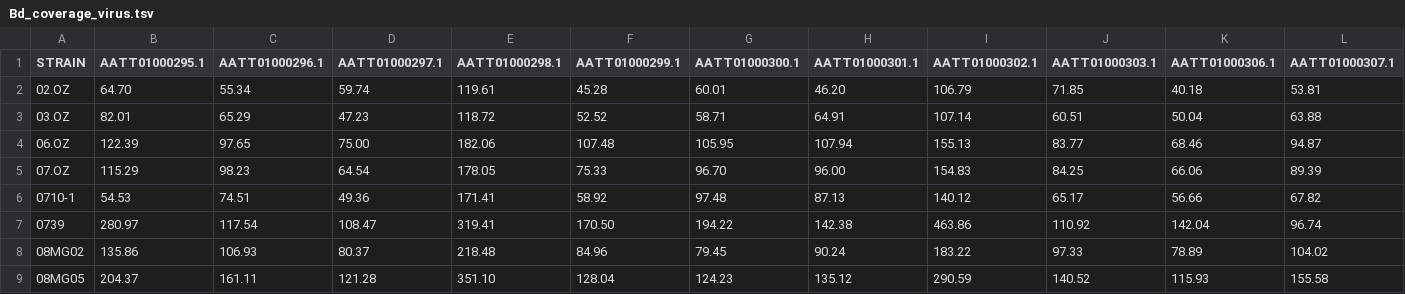
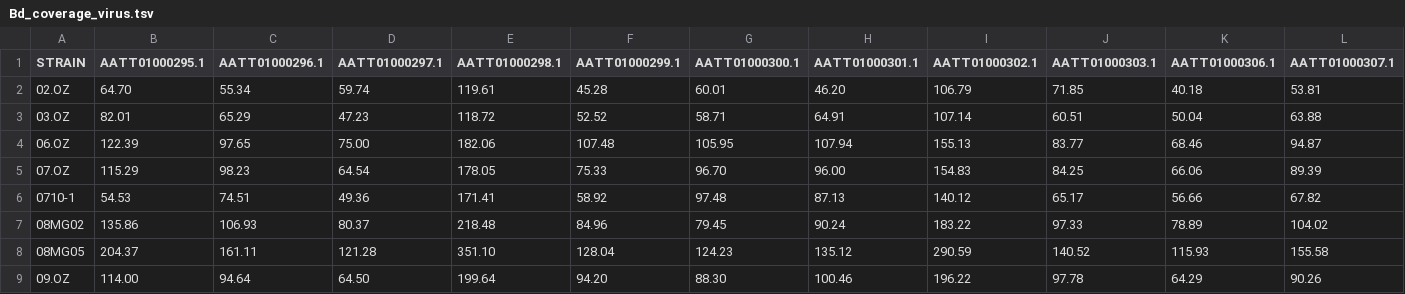
Before and after one commit to stajichlab/Bd_popgenomics_assemblies, a TSV file: Bd_virus_variation/Bd_coverage_virus.tsv, drawn as a sheet; only a part is shown; the shorter side is filled out with more unchanged rows; rows hold the shown columns only; the diff names each change by its address in the sheet, - before the commit and + after, or states it on an @@ line.

```diff
--- a/Bd_virus_variation/Bd_coverage_virus.tsv
+++ b/Bd_virus_variation/Bd_coverage_virus.tsv
-row 7: 0739 | 280.97 | 117.54 | 108.47 | 319.41 | 170.50 | 194.22 | 142.38 | 463.86 | 110.92 | 142.04 | 96.74
```
Also changed, not shown: Bd_virus_variation/virus_hits.csv.
